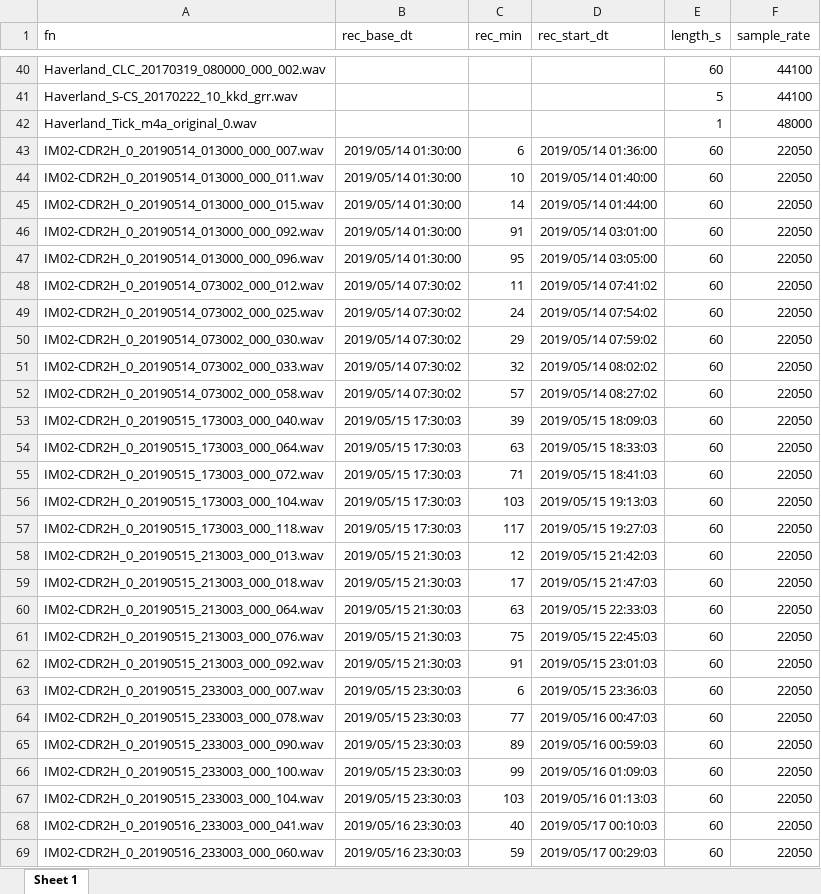
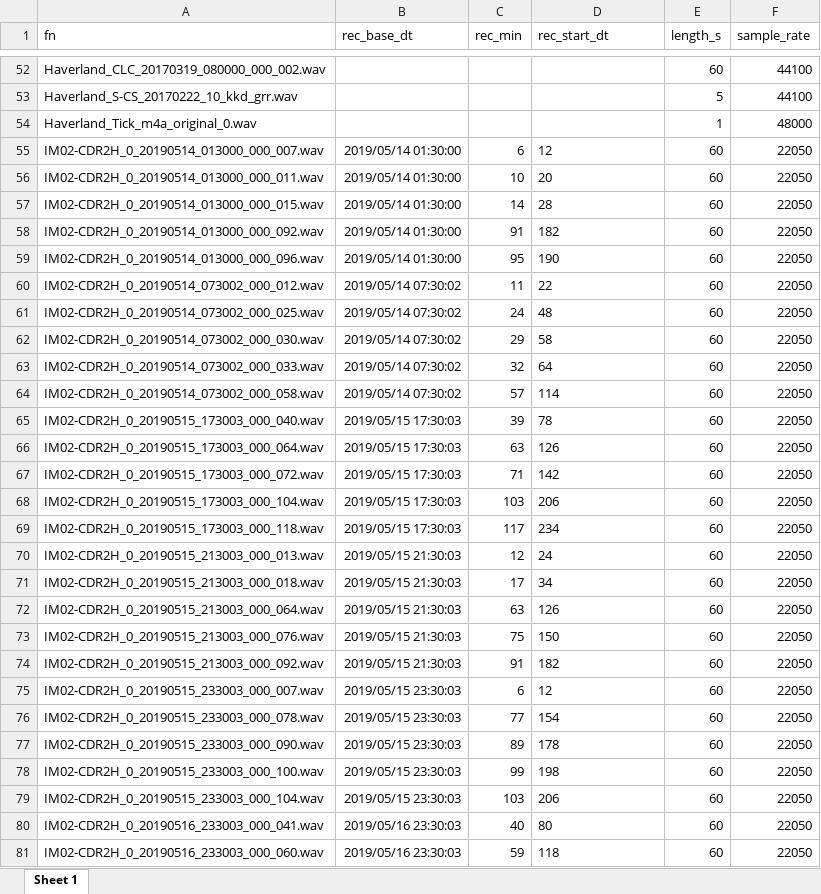
Before and after one commit to adamdsmith/BLRA_ARUs, an Excel workbook: Output/BLRA_classifier_training_segments.xlsx, sheet Sheet 1, drawn as a sheet; only a part is shown, gaps mark what is left out; values as stored, in another font and other column widths than the file's, no borders; addresses are those after the commit; the diff covers the shown part only; the diff names each change by its address in the sheet, - before the commit and + after, or states it on an @@ line.

Commit message:
Finalize training segments w/new additions; rename output folder

```diff
--- a/Output/BLRA_classifier_training_segments.xlsx (sheet Sheet 1)
+++ b/Output/BLRA_classifier_training_segments.xlsx (sheet Sheet 1)
-D55 (rec_start_dt): 2019/05/14 01:36:00
+D55 (rec_start_dt): 12
-D56 (rec_start_dt): 2019/05/14 01:40:00
+D56 (rec_start_dt): 20
-D57 (rec_start_dt): 2019/05/14 01:44:00
+D57 (rec_start_dt): 28
-D58 (rec_start_dt): 2019/05/14 03:01:00
+D58 (rec_start_dt): 182
-D59 (rec_start_dt): 2019/05/14 03:05:00
+D59 (rec_start_dt): 190
-D60 (rec_start_dt): 2019/05/14 07:41:02
+D60 (rec_start_dt): 22
-D61 (rec_start_dt): 2019/05/14 07:54:02
+D61 (rec_start_dt): 48
-D62 (rec_start_dt): 2019/05/14 07:59:02
+D62 (rec_start_dt): 58
-D63 (rec_start_dt): 2019/05/14 08:02:02
+D63 (rec_start_dt): 64
-D64 (rec_start_dt): 2019/05/14 08:27:02
+D64 (rec_start_dt): 114
-D65 (rec_start_dt): 2019/05/15 18:09:03
+D65 (rec_start_dt): 78
-D66 (rec_start_dt): 2019/05/15 18:33:03
+D66 (rec_start_dt): 126
-D67 (rec_start_dt): 2019/05/15 18:41:03
+D67 (rec_start_dt): 142
-D68 (rec_start_dt): 2019/05/15 19:13:03
+D68 (rec_start_dt): 206
-D69 (rec_start_dt): 2019/05/15 19:27:03
+D69 (rec_start_dt): 234
-D70 (rec_start_dt): 2019/05/15 21:42:03
+D70 (rec_start_dt): 24
-D71 (rec_start_dt): 2019/05/15 21:47:03
+D71 (rec_start_dt): 34
-D72 (rec_start_dt): 2019/05/15 22:33:03
+D72 (rec_start_dt): 126
-D73 (rec_start_dt): 2019/05/15 22:45:03
+D73 (rec_start_dt): 150
-D74 (rec_start_dt): 2019/05/15 23:01:03
+D74 (rec_start_dt): 182
-D75 (rec_start_dt): 2019/05/15 23:36:03
+D75 (rec_start_dt): 12
-D76 (rec_start_dt): 2019/05/16 00:47:03
+D76 (rec_start_dt): 154
-D77 (rec_start_dt): 2019/05/16 00:59:03
+D77 (rec_start_dt): 178
-D78 (rec_start_dt): 2019/05/16 01:09:03
+D78 (rec_start_dt): 198
-D79 (rec_start_dt): 2019/05/16 01:13:03
+D79 (rec_start_dt): 206
-D80 (rec_start_dt): 2019/05/17 00:10:03
+D80 (rec_start_dt): 80
-D81 (rec_start_dt): 2019/05/17 00:29:03
+D81 (rec_start_dt): 118
```
Also changed, not shown: 12 added rows and 151 edited cells elsewhere in this sheet, 1 other file.
